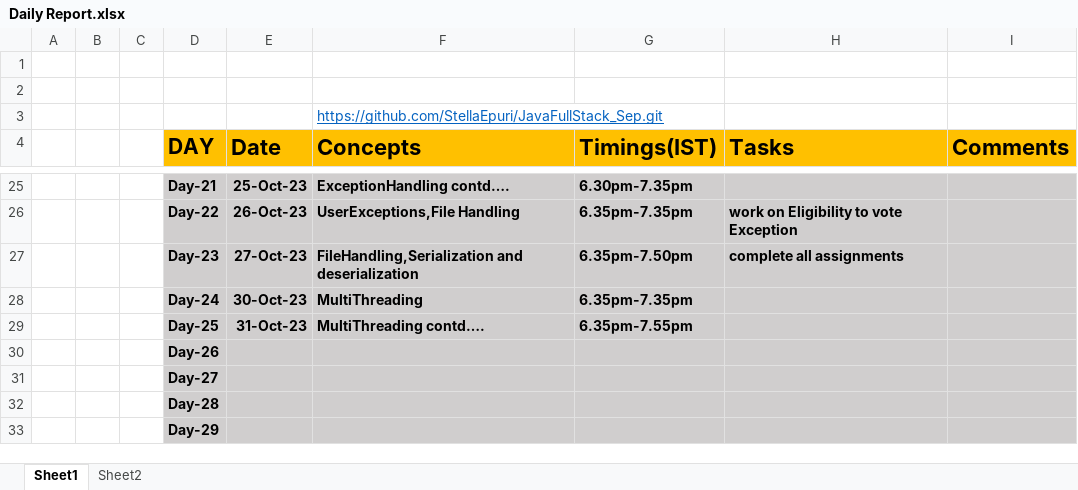
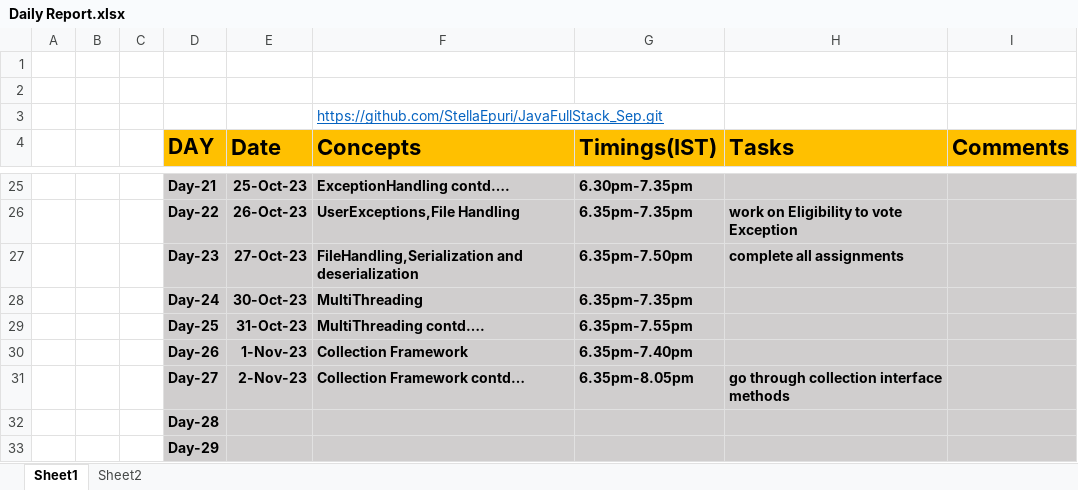
Before and after one commit to StellaEpuri/JavaFullStack_Sep, an Excel workbook: Daily Report.xlsx, sheet Sheet1, drawn as a sheet; only a part is shown, gaps mark what is left out; values as stored, in another font and other column widths than the file's, no borders; removed rows and columns are numbered as before the commit, all else as after; the diff names each change by its address in the sheet, - before the commit and + after, or states it on an @@ line.

```diff
--- a/Daily Report.xlsx (sheet Sheet1)
+++ b/Daily Report.xlsx (sheet Sheet1)
-row 30:  |  |  | Day-26
-row 31:  |  |  | Day-27
+row 30:  |  |  | Day-26 | 1-Nov-23 | Collection Framework | 6.35pm-7.40pm
+row 31:  |  |  | Day-27 | 2-Nov-23 | Collection Framework contd… | 6.35pm-8.05pm | go through collection interface methods
```
Also changed, not shown: 1 other file.
